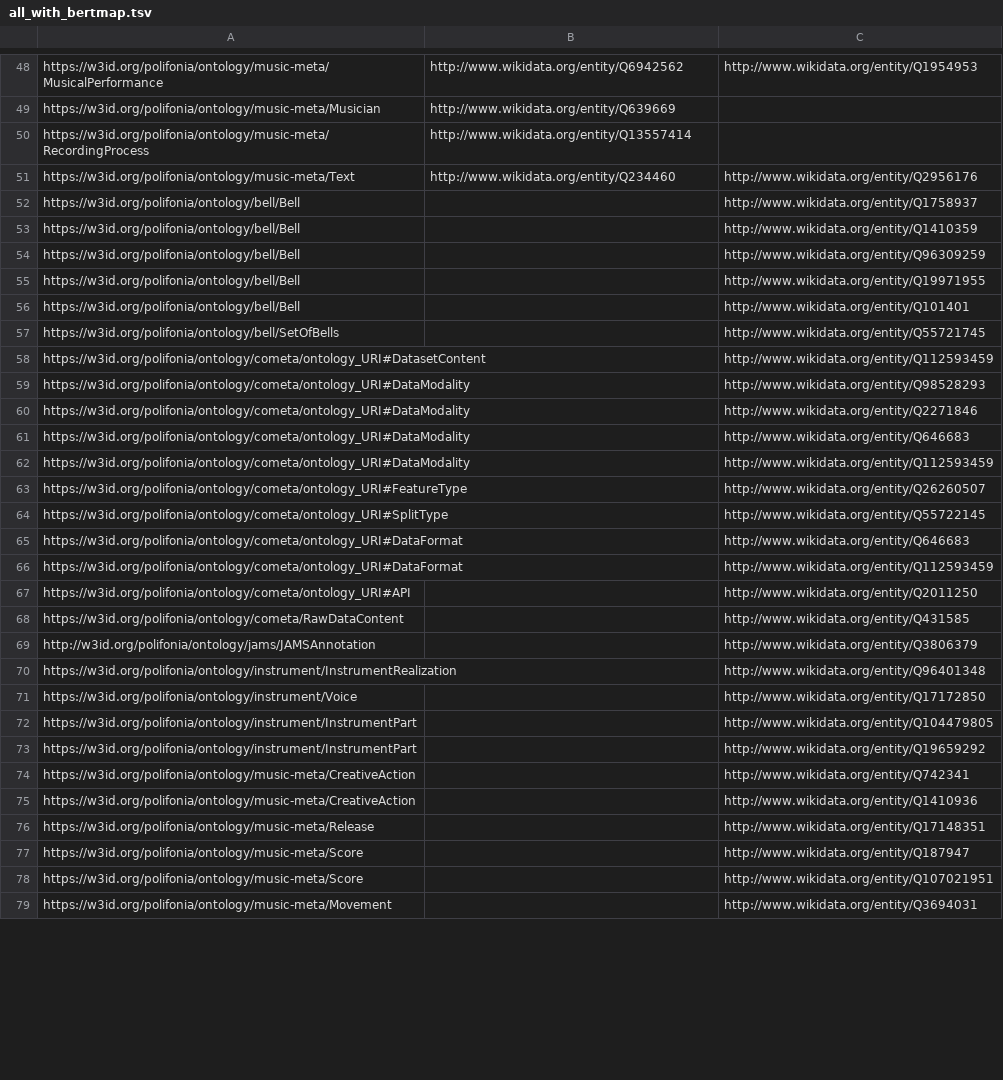
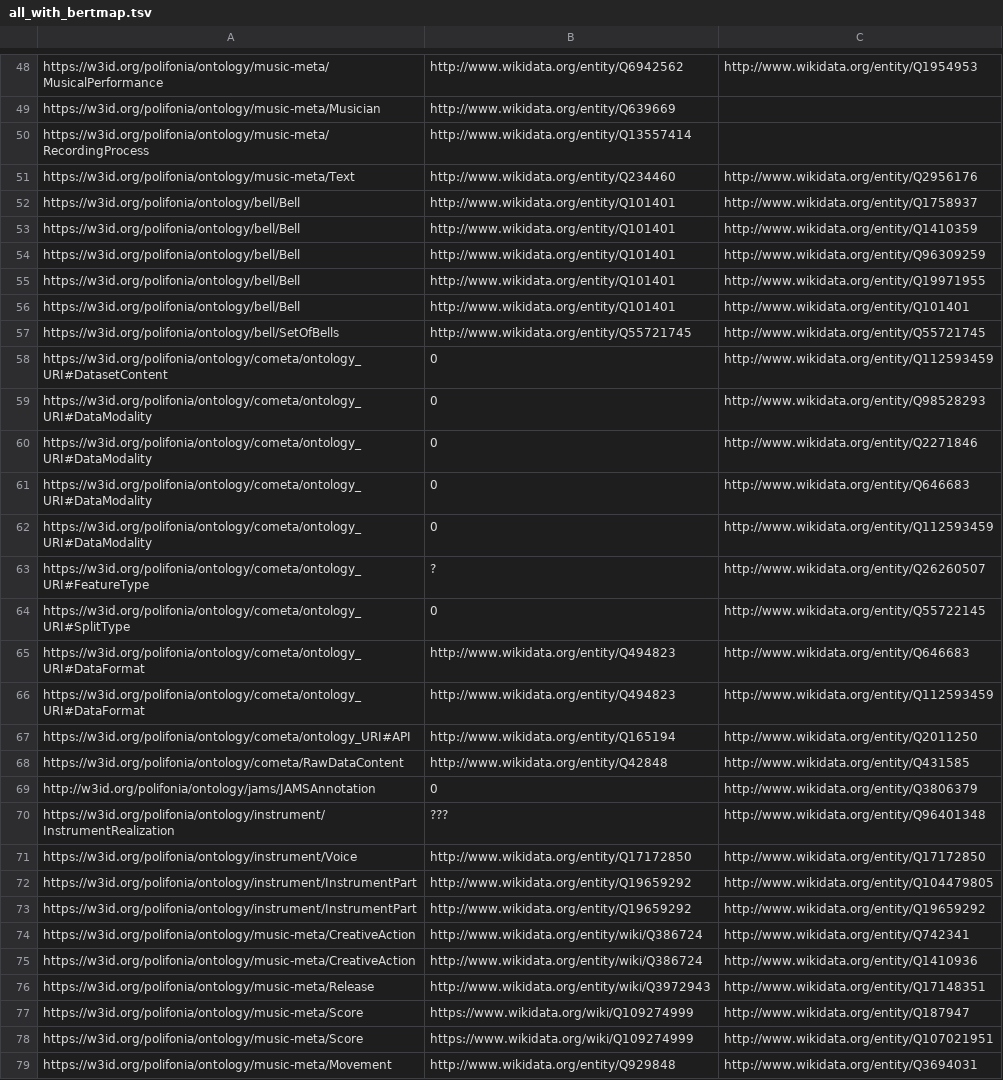
Before and after one commit to Danysan1/unibo-ke-matching-ontologies, a TSV file: wikidata/all_with_bertmap.tsv, drawn as a sheet; only a part is shown, gaps mark what is left out; the diff covers the shown part only; the diff names each change by its address in the sheet, - before the commit and + after, or states it on an @@ line.

Commit message:
Update all_with_bertmap.tsv

```diff
--- a/wikidata/all_with_bertmap.tsv
+++ b/wikidata/all_with_bertmap.tsv
-B52:B56: (empty)
+B52:B56: http://www.wikidata.org/entity/Q101401
-B57: (empty)
+B57: http://www.wikidata.org/entity/Q55721745
-B58:B62: (empty)
+B58:B62: 0
-B63: (empty)
+B63: ?
-B64: (empty)
+B64: 0
-B65:B66: (empty)
+B65:B66: http://www.wikidata.org/entity/Q494823
-B67: (empty)
+B67: http://www.wikidata.org/entity/Q165194
-B68: (empty)
+B68: http://www.wikidata.org/entity/Q42848
-B69: (empty)
+B69: 0
-B70: (empty)
+B70: ???
-B71: (empty)
+B71: http://www.wikidata.org/entity/Q17172850
-B72:B73: (empty)
+B72:B73: http://www.wikidata.org/entity/Q19659292
-B74:B75: (empty)
+B74:B75: http://www.wikidata.org/entity/wiki/Q386724
-B76: (empty)
+B76: http://www.wikidata.org/entity/wiki/Q3972943
-B77:B78: (empty)
+B77:B78: https://www.wikidata.org/wiki/Q109274999
-B79: (empty)
+B79: http://www.wikidata.org/entity/Q929848
```
Also changed, not shown: 21 edited cells elsewhere in this file.
